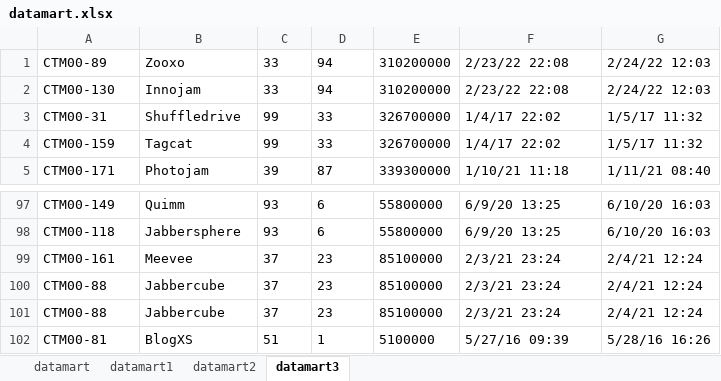
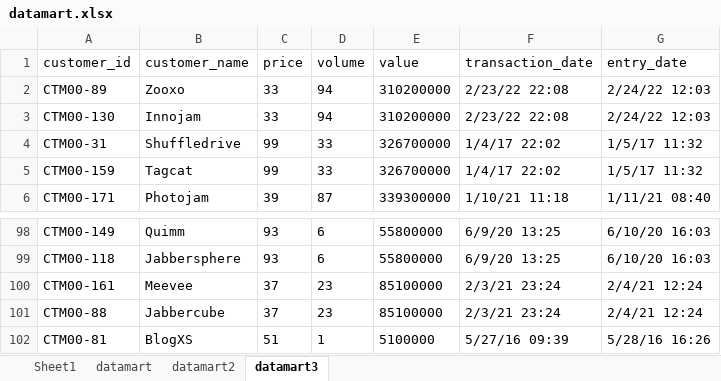
Before and after one commit to Syahrul25arul/moonlay, an Excel workbook: datamart.xlsx, sheet datamart3, drawn as a sheet; only a part is shown, gaps mark what is left out; values as stored, in another font and other column widths than the file's, no borders; removed rows and columns are numbered as before the commit, all else as after; the diff names each change by its address in the sheet, - before the commit and + after, or states it on an @@ line.

```diff
--- a/datamart.xlsx (sheet datamart3)
+++ b/datamart.xlsx (sheet datamart3)
-sheet tab: datamart1
+sheet tab: Sheet1
+row 1: customer_id | customer_name | price | volume | value | transaction_date | entry_date
-row 100: CTM00-88 | Jabbercube | 37 | 23 | 85100000 | 2/3/21 23:24 | 2/4/21 12:24
```
Also changed, not shown: sheet datamart, sheet datamart2, 5 other files.
